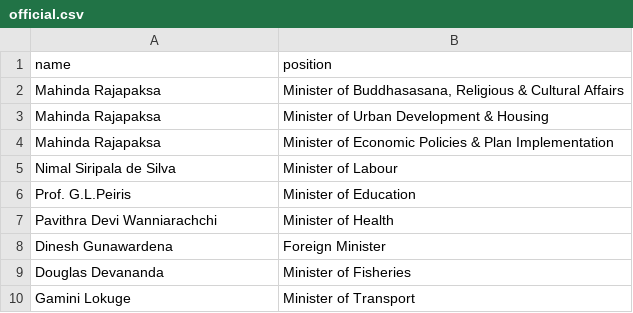
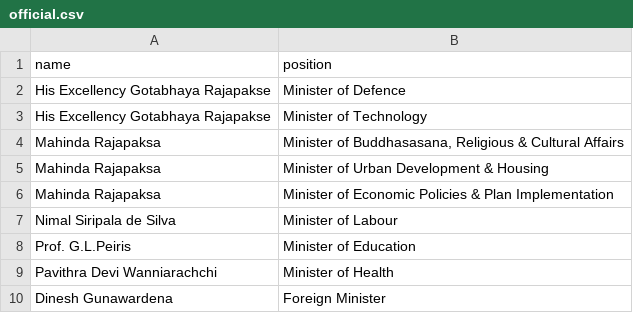
Before and after one commit to every-politician-scrapers/sri-lanka-cabinet, a CSV file: data/official.csv, drawn as a sheet; only a part is shown; the shorter side is filled out with more unchanged rows; the diff names each change by its address in the sheet, - before the commit and + after, or states it on an @@ line.

```diff
--- a/data/official.csv
+++ b/data/official.csv
+row 2: His Excellency Gotabhaya Rajapakse | Minister of Defence
+row 3: His Excellency Gotabhaya Rajapakse | Minister of Technology
```
Also changed, not shown: 1 other file.
